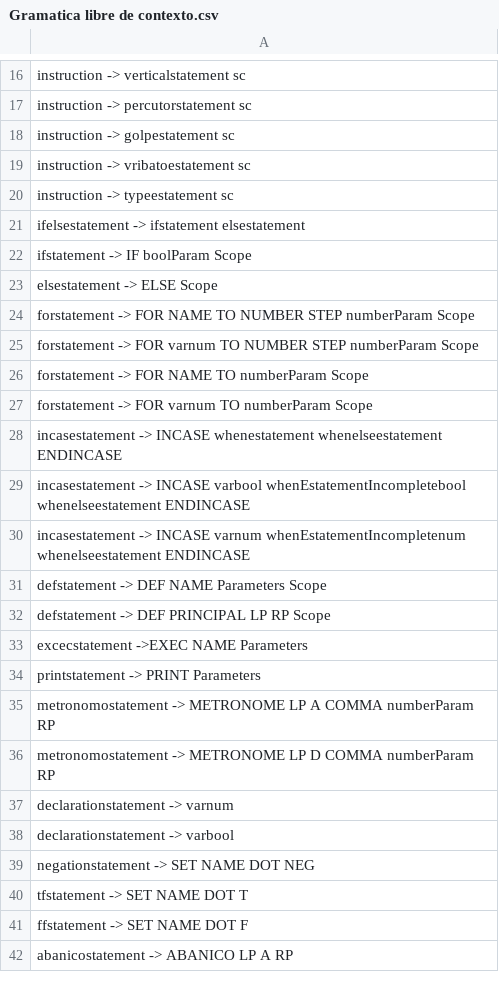
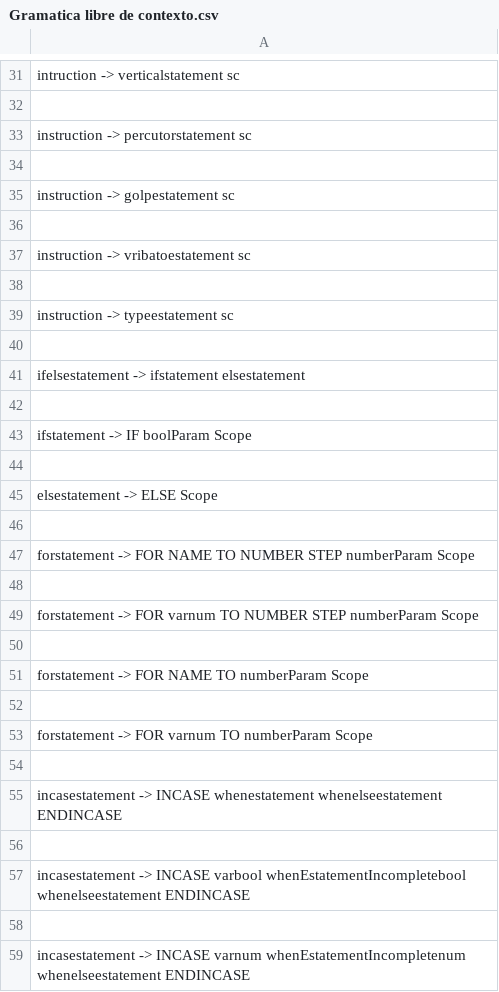
Before and after one commit to isriom/Proyecto-compiladores-Tambarduine, a CSV file: src/Reglas/Gramatica libre de contexto.csv, drawn as a sheet; only a part is shown, gaps mark what is left out; the shorter side is filled out with more unchanged rows; addresses are those after the commit; the diff covers the shown part only; the diff names each change by its address in the sheet, - before the commit and + after, or states it on an @@ line.

```diff
--- a/src/Reglas/Gramatica libre de contexto.csv
+++ b/src/Reglas/Gramatica libre de contexto.csv
-A31: instruction -> verticalstatement sc
+A31: intruction -> verticalstatement sc
+row 32: (empty)
+row 34: (empty)
+row 36: (empty)
+row 38: (empty)
+row 40: (empty)
+row 42: (empty)
+row 44: (empty)
+row 46: (empty)
+row 48: (empty)
+row 50: (empty)
+row 52: (empty)
+row 54: (empty)
+row 56: (empty)
+row 58: (empty)
```
Also changed, not shown: 83 added rows elsewhere in this file, 3 other files.
